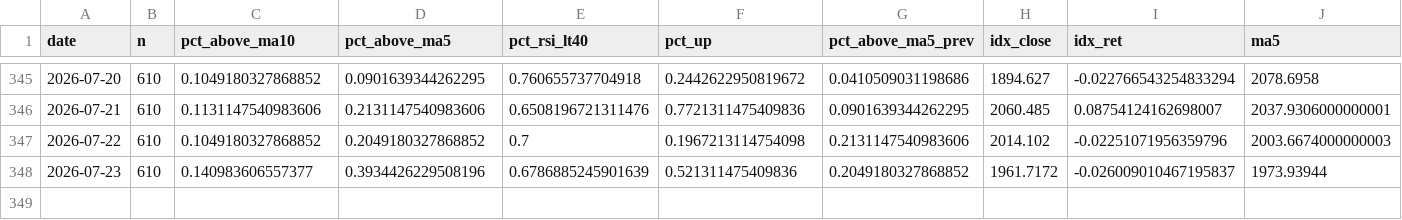
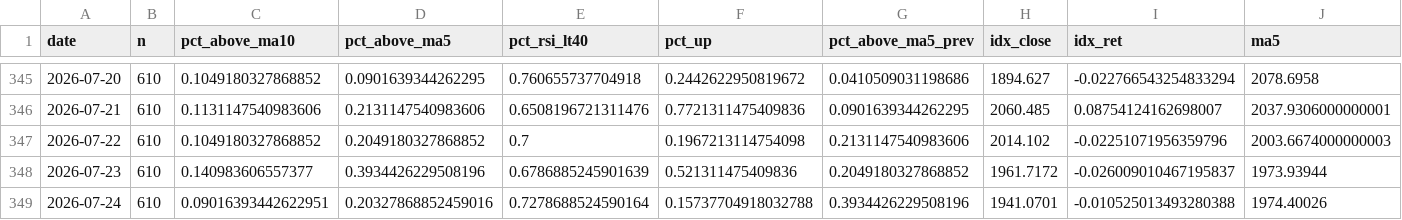
Before and after one commit to tranchiclever417693-lab/astock-daily-alert, a CSV file: data/star/breadth_daily.csv, drawn as a sheet; only a part is shown, gaps mark what is left out; rows hold the shown columns only; the diff names each change by its address in the sheet, - before the commit and + after, or states it on an @@ line.

```diff
--- a/data/star/breadth_daily.csv
+++ b/data/star/breadth_daily.csv
+row 349: 2026-07-24 | 610 | 0.09016393442622951 | 0.20327868852459016 | 0.7278688524590164 | 0.15737704918032788 | 0.3934426229508196 | 1941.0701 | -0.010525013493280388 | 1974.40026
```
Also changed, not shown: data/breadth_daily.csv, data/chinext/breadth_stock.csv, 12 other files.
